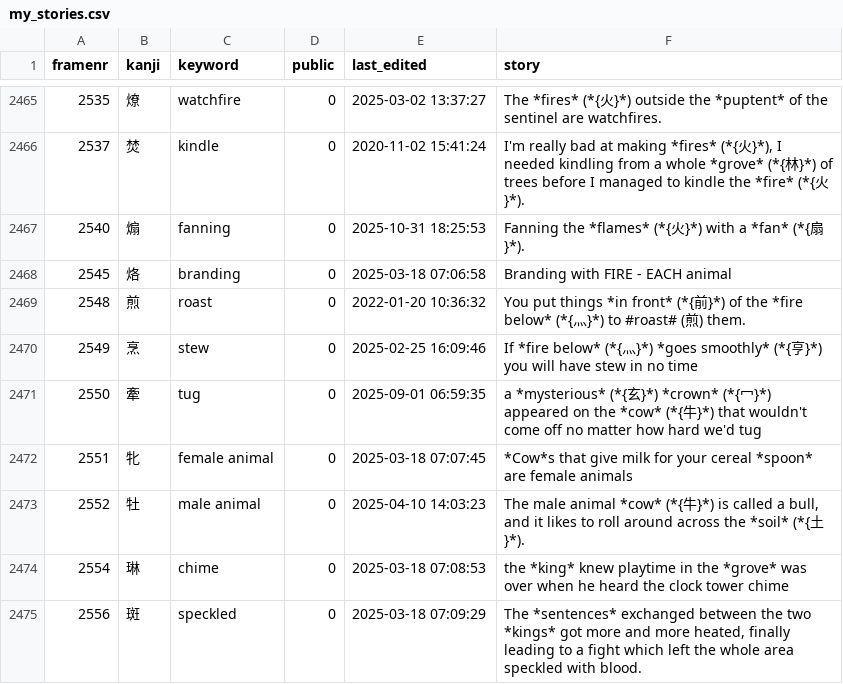
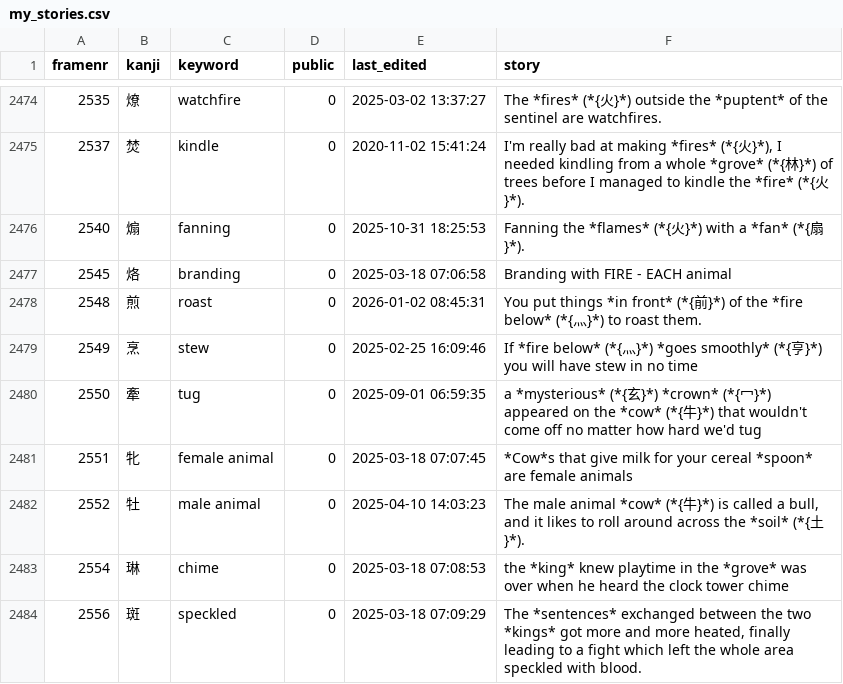
Before and after one commit to AntonioCarlini/japanese, a CSV file: external/my_stories.csv, drawn as a sheet; only a part is shown, gaps mark what is left out; addresses are those after the commit; the diff covers the shown part only; the diff names each change by its address in the sheet, - before the commit and + after, or states it on an @@ line.

Commit message:
Further updates from koohii.com
Eliminate some of the MISSING-STORY entries.

data/kanji.data: Update some entries to match koohii.com ...

scripts/FastKanji.rb: ... and rebuild the fast-access script.

external/my_stories.csv: Add some stories and also frame #3252, "wise".

```diff
--- a/external/my_stories.csv
+++ b/external/my_stories.csv
-E2478 (last_edited): 2022-01-20 10:36:32
+E2478 (last_edited): 2026-01-02 08:45:31
-F2478 (story): …}*) to #roast# (煎) them.
+F2478 (story): …}*) to roast them.
```
Also changed, not shown: 10 added rows and 2 edited cells elsewhere in this file, 2 other files.
